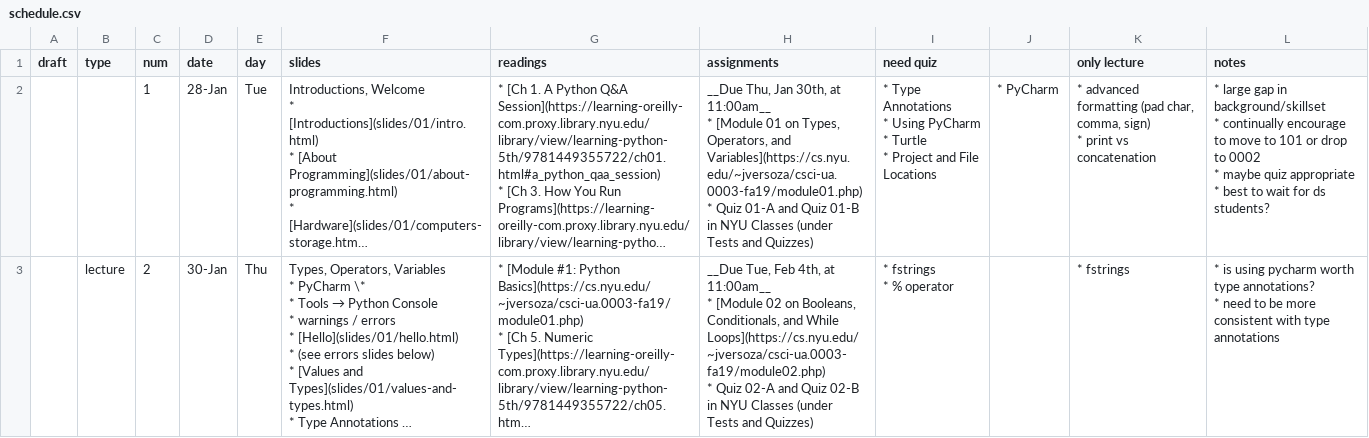
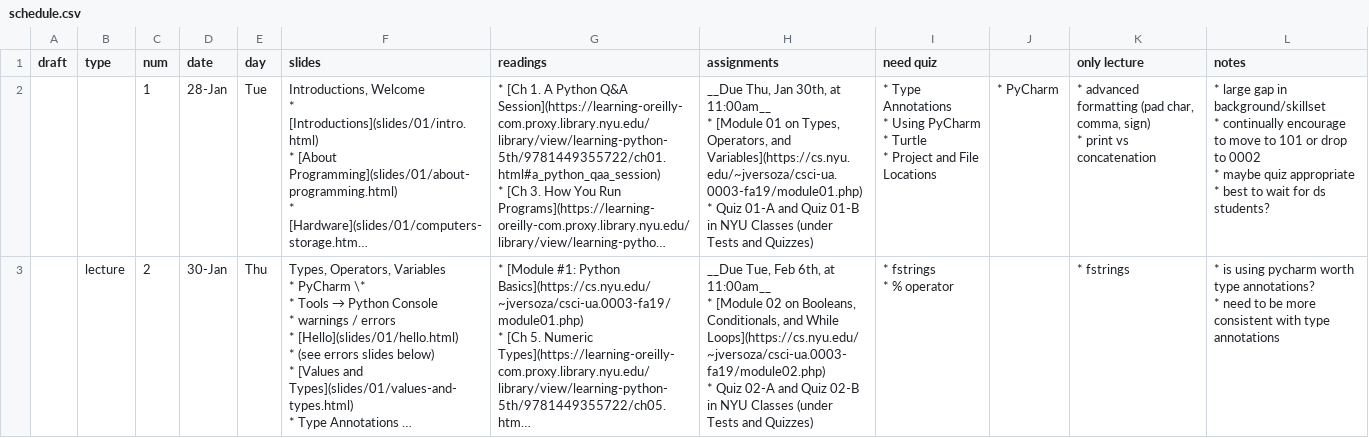
Before and after one commit to foureyes/csci-ua.0003-spring2020-002, a CSV file: _data/schedule.csv, drawn as a sheet; only a part is shown; long unchanged cells end in …; the diff covers the shown part only; the diff names each change by its address in the sheet, - before the commit and + after, or states it on an @@ line.

Commit message:
add index and schedule

```diff
--- a/_data/schedule.csv
+++ b/_data/schedule.csv
-H3 (assignments): …Tue, Feb 4th, at 11:00am__…
+H3 (assignments): …Tue, Feb 6th, at 11:00am__…
```
Also changed, not shown: 4 edited cells elsewhere in this file, 1 other file.
